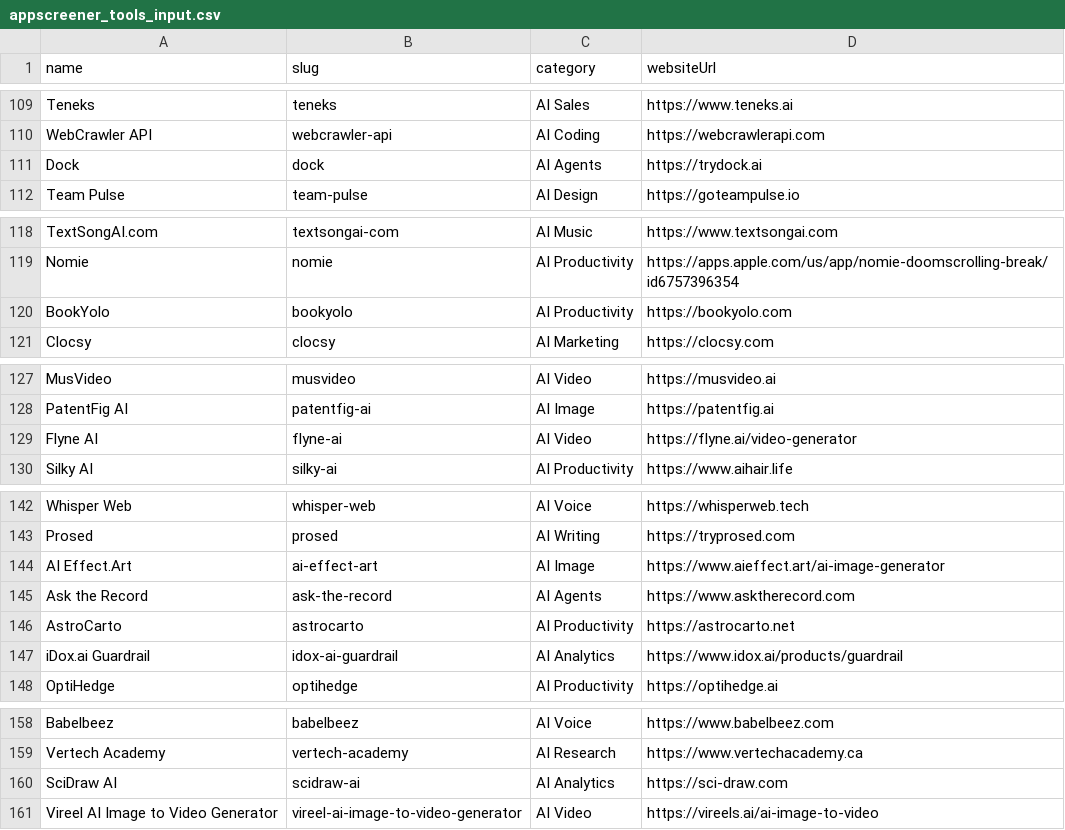
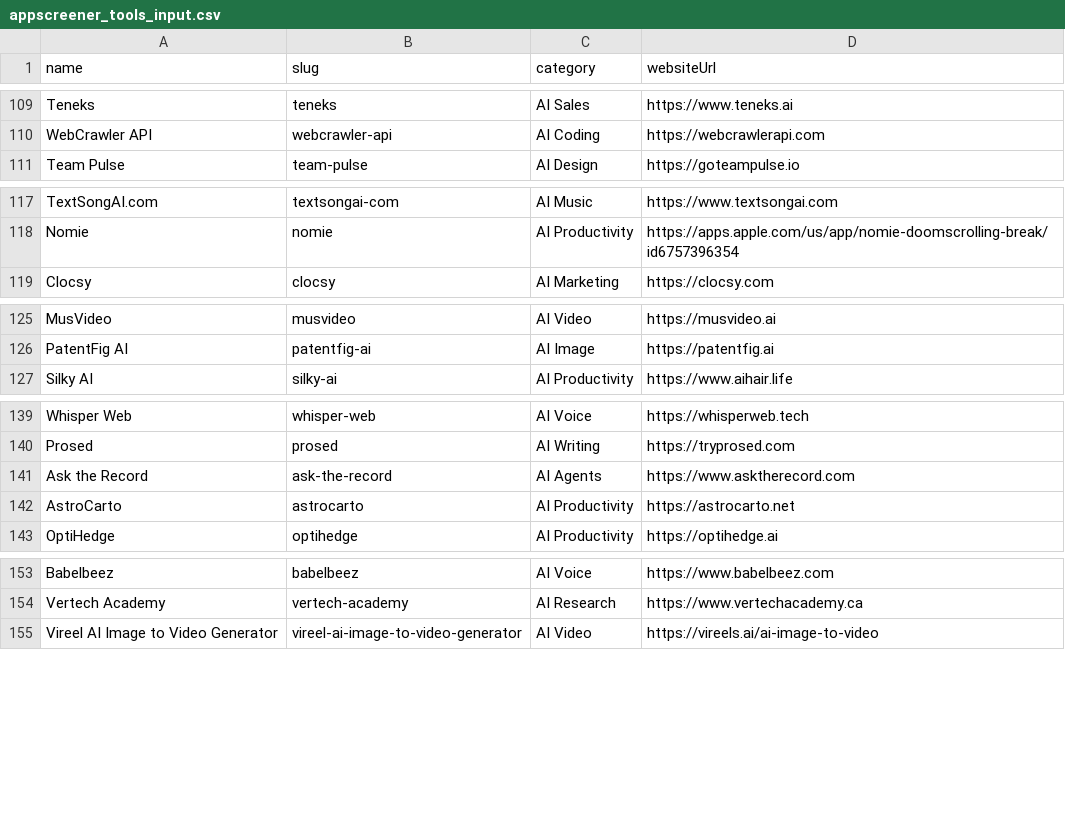
Before and after one commit to austinagents/tiktok-shop-screener, a CSV file: appscreener_tools_input.csv, drawn as a sheet; only a part is shown, gaps mark what is left out; the diff names each change by its address in the sheet, - before the commit and + after, or states it on an @@ line.

```diff
--- a/appscreener_tools_input.csv
+++ b/appscreener_tools_input.csv
-row 111: Dock | dock | AI Agents | https://trydock.ai
-row 120: BookYolo | bookyolo | AI Productivity | https://bookyolo.com
-row 129: Flyne AI | flyne-ai | AI Video | https://flyne.ai/video-generator
-row 144: AI Effect.Art | ai-effect-art | AI Image | https://www.aieffect.art/ai-image-generator
-row 147: iDox.ai Guardrail | idox-ai-guardrail | AI Analytics | https://www.idox.ai/products/guardrail
-row 160: SciDraw AI | scidraw-ai | AI Analytics | https://sci-draw.com
```
Also changed, not shown: appscreener_company_x_enriched.csv, 10 other files.
